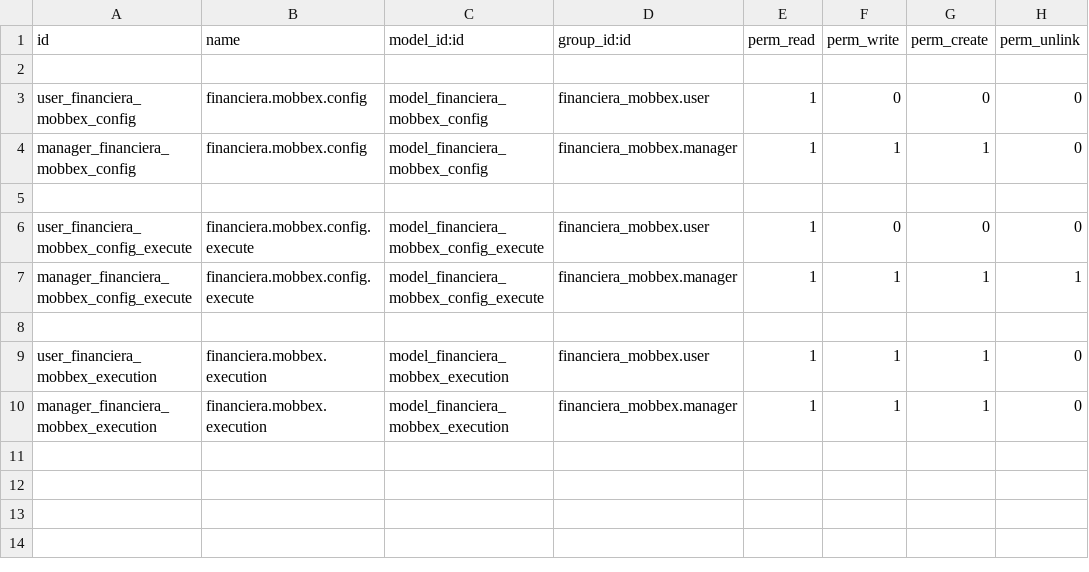
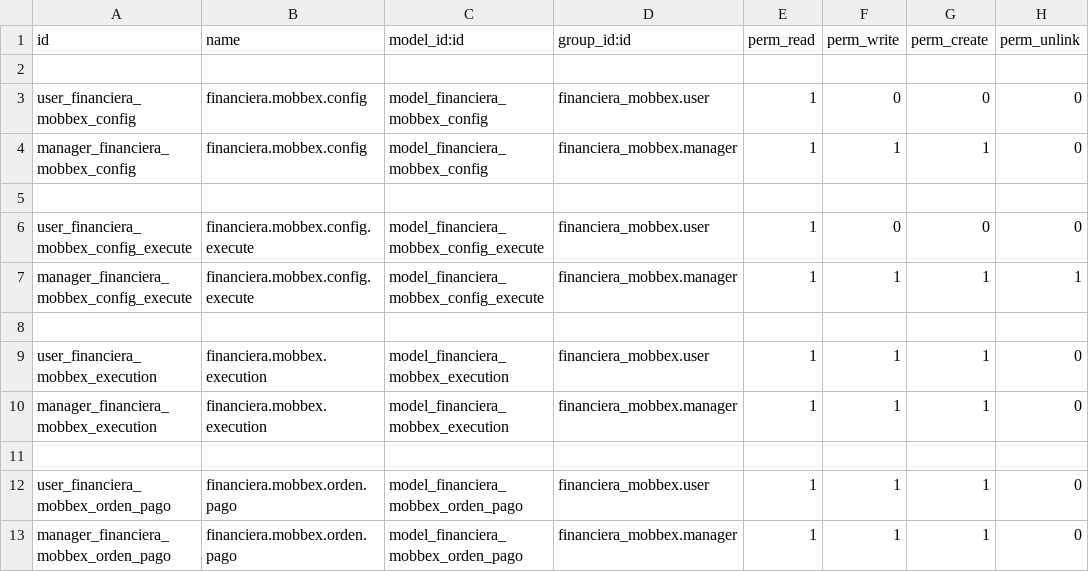
Before and after one commit to levislibra/financiera_mobbex, a CSV file: security/ir.model.access.csv, drawn as a sheet; the diff names each change by its address in the sheet, - before the commit and + after, or states it on an @@ line.

```diff
--- a/security/ir.model.access.csv
+++ b/security/ir.model.access.csv
+row 11: (empty)
+row 12: user_financiera_mobbex_orden_pago | financiera.mobbex.orden.pago | model_financiera_mobbex_orden_pago | financiera_mobbex.user | 1 | 1 | 1 | 0
+row 13: manager_financiera_mobbex_orden_pago | financiera.mobbex.orden.pago | model_financiera_mobbex_orden_pago | financiera_mobbex.manager | 1 | 1 | 1 | 0
```
Also changed, not shown: 6 other files.
